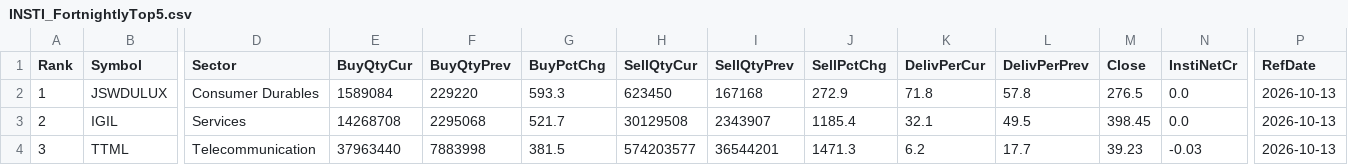
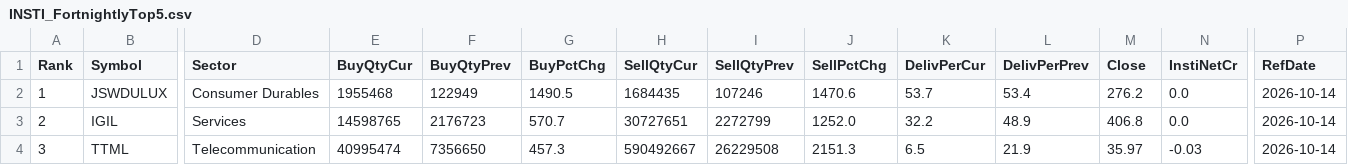
Before and after one commit to heartaltafhussain-lgtm/insti-tracker, a CSV file: INSTI_FortnightlyTop5.csv, drawn as a sheet; only a part is shown, gaps mark what is left out; the diff covers the shown part only; the diff names each change by its address in the sheet, - before the commit and + after, or states it on an @@ line.

```diff
--- a/INSTI_FortnightlyTop5.csv
+++ b/INSTI_FortnightlyTop5.csv
-E2 (BuyQtyCur): 1589084
+E2 (BuyQtyCur): 1955468
-F2 (BuyQtyPrev): 229220
+F2 (BuyQtyPrev): 122949
-G2 (BuyPctChg): 593.3
+G2 (BuyPctChg): 1490.5
-H2 (SellQtyCur): 623450
+H2 (SellQtyCur): 1684435
-I2 (SellQtyPrev): 167168
+I2 (SellQtyPrev): 107246
-J2 (SellPctChg): 272.9
+J2 (SellPctChg): 1470.6
-K2 (DelivPerCur): 71.8
+K2 (DelivPerCur): 53.7
-L2 (DelivPerPrev): 57.8
+L2 (DelivPerPrev): 53.4
-M2 (Close): 276.5
+M2 (Close): 276.2
-P2:P4 (RefDate): 2026-10-13
+P2:P4 (RefDate): 2026-10-14
-E3 (BuyQtyCur): 14268708
+E3 (BuyQtyCur): 14598765
-F3 (BuyQtyPrev): 2295068
+F3 (BuyQtyPrev): 2176723
-G3 (BuyPctChg): 521.7
+G3 (BuyPctChg): 570.7
-H3 (SellQtyCur): 30129508
+H3 (SellQtyCur): 30727651
-I3 (SellQtyPrev): 2343907
+I3 (SellQtyPrev): 2272799
-J3 (SellPctChg): 1185.4
+J3 (SellPctChg): 1252.0
-K3 (DelivPerCur): 32.1
+K3 (DelivPerCur): 32.2
-L3 (DelivPerPrev): 49.5
+L3 (DelivPerPrev): 48.9
-M3 (Close): 398.45
+M3 (Close): 406.8
-E4 (BuyQtyCur): 37963440
+E4 (BuyQtyCur): 40995474
-F4 (BuyQtyPrev): 7883998
+F4 (BuyQtyPrev): 7356650
-G4 (BuyPctChg): 381.5
+G4 (BuyPctChg): 457.3
-H4 (SellQtyCur): 574203577
+H4 (SellQtyCur): 590492667
-I4 (SellQtyPrev): 36544201
+I4 (SellQtyPrev): 26229508
-J4 (SellPctChg): 1471.3
+J4 (SellPctChg): 2151.3
-K4 (DelivPerCur): 6.2
+K4 (DelivPerCur): 6.5
-L4 (DelivPerPrev): 17.7
+L4 (DelivPerPrev): 21.9
-M4 (Close): 39.23
+M4 (Close): 35.97
```
Also changed, not shown: 26 edited cells elsewhere in this file, INSTI_Accumulation.csv, INSTI_Deals.csv, 6 other files.
